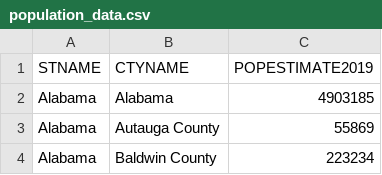
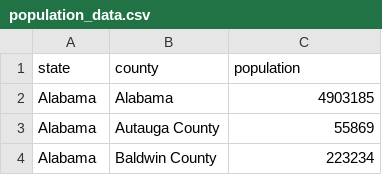
Before and after one commit to brian-philip-dwyer/coronavirus-data-app, a CSV file: public/population_data.csv, drawn as a sheet; only a part is shown; removed rows and columns are numbered as before the commit, all else as after; the diff names each change by its address in the sheet, - before the commit and + after, or states it on an @@ line.

Commit message:
Data changes.

```diff
--- a/public/population_data.csv
+++ b/public/population_data.csv
-row 1: STNAME | CTYNAME | POPESTIMATE2019
+row 1: state | county | population
```
Also changed, not shown: 1 other file.
